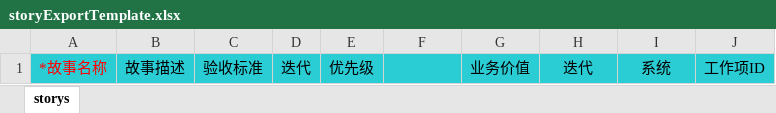
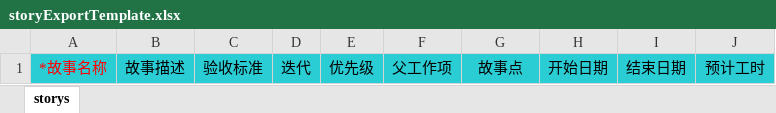
Before and after one commit to fupeipei/agile, an Excel workbook: agile-server/src/main/resources/excelTemplate/storyExportTemplate.xlsx, sheet storys, drawn as a sheet; values as stored, in another font and other column widths than the file's, no borders; the diff names each change by its address in the sheet, - before the commit and + after, or states it on an @@ line.

```diff
--- a/agile-server/src/main/resources/excelTemplate/storyExportTemplate.xlsx (sheet storys)
+++ b/agile-server/src/main/resources/excelTemplate/storyExportTemplate.xlsx (sheet storys)
-F1: (empty)
+F1: 父工作项
-G1: 业务价值
+G1: 故事点
-H1: 迭代
+H1: 开始日期
-I1: 系统
+I1: 结束日期
-J1: 工作项ID
+J1: 预计工时
```
Also changed, not shown: 10 other files.
